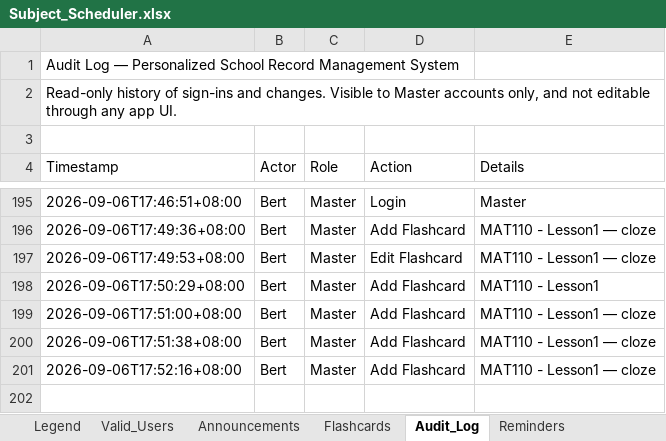
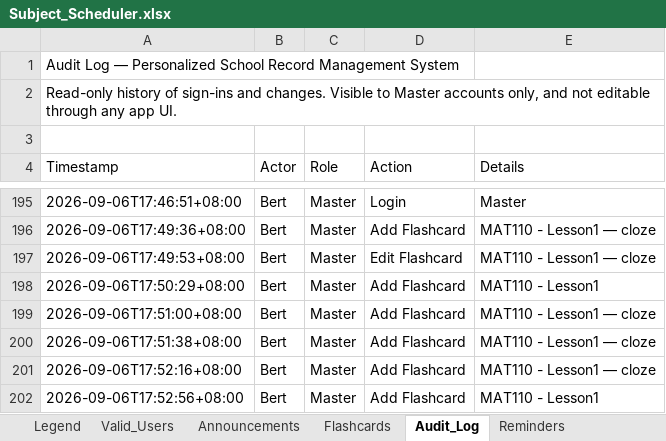
Before and after one commit to fielalbert2026/school-record-management-system, an Excel workbook: Subject_Scheduler.xlsx, sheet Audit_Log, drawn as a sheet; only a part is shown, gaps mark what is left out; values as stored, in another font and other column widths than the file's, no borders; the diff names each change by its address in the sheet, - before the commit and + after, or states it on an @@ line.

Commit message:
Flashcards: Add Flashcard — by Bert

```diff
--- a/Subject_Scheduler.xlsx (sheet Audit_Log)
+++ b/Subject_Scheduler.xlsx (sheet Audit_Log)
+row 202: 2026-09-06T17:52:56+08:00 | Bert | Master | Add Flashcard | MAT110 - Lesson1
```
Also changed, not shown: sheet Flashcards.
